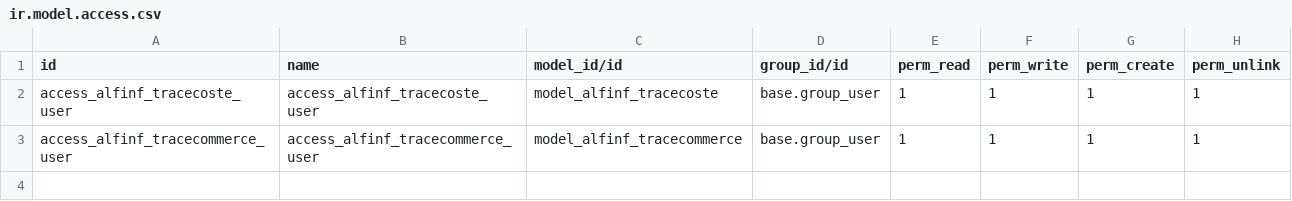
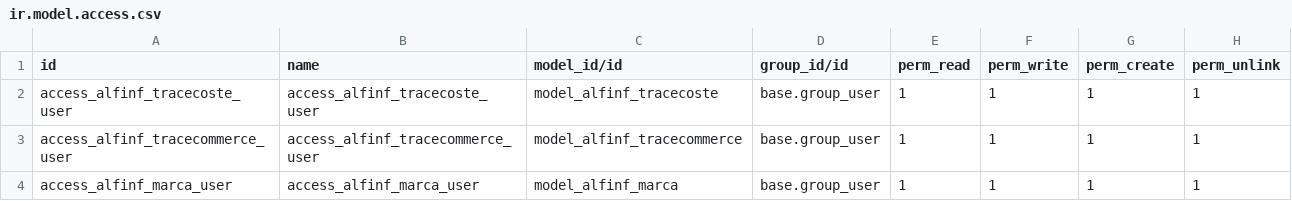
Before and after one commit to alfinfsi/alfinf-Jucamp, a CSV file: alfinf-jucamp/security/ir.model.access.csv, drawn as a sheet.

Commit message:
Add alfinf_marca model and views

```diff
--- a/alfinf-jucamp/security/ir.model.access.csv
+++ b/alfinf-jucamp/security/ir.model.access.csv
@@ -3 +3,2 @@ access_alfinf_tracecoste_user,access_alfinf_tracecoste_user,model_alfinf_traceco
 access_alfinf_tracecommerce_user,access_alfinf_tracecommerce_user,model_alfinf_tracecommerce,base.group_user,1,1,1,1
+access_alfinf_marca_user,access_alfinf_marca_user,model_alfinf_marca,base.group_user,1,1,1,1
```
Also changed, not shown: 4 other files.
